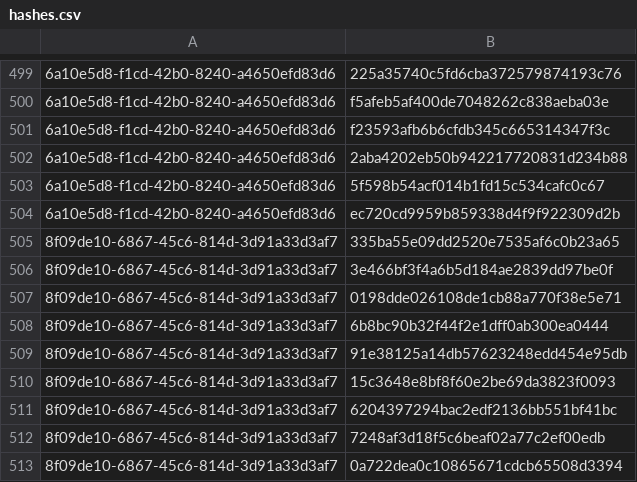
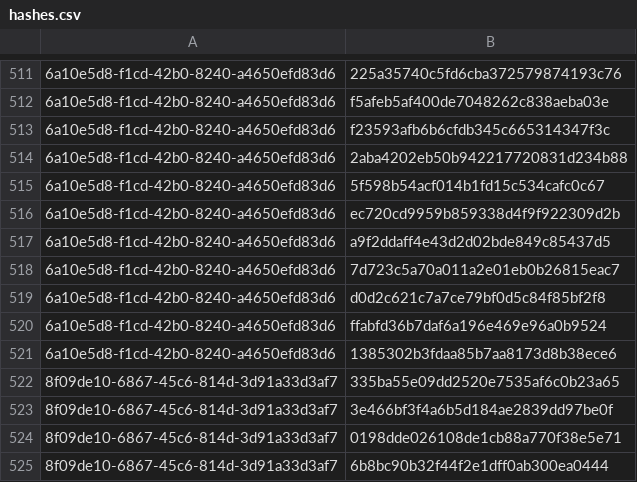
Before and after one commit to RedBlue232/crowdsec-alerts-feed, a CSV file: misp-feed/hashes.csv, drawn as a sheet; only a part is shown, gaps mark what is left out; the shorter side is filled out with more unchanged rows; the diff covers the shown part only; the diff names each change by its address in the sheet, - before the commit and + after, or states it on an @@ line.

```diff
--- a/misp-feed/hashes.csv
+++ b/misp-feed/hashes.csv
+row 517: 6a10e5d8-f1cd-42b0-8240-a4650efd83d6 | a9f2ddaff4e43d2d02bde849c85437d5
+row 518: 6a10e5d8-f1cd-42b0-8240-a4650efd83d6 | 7d723c5a70a011a2e01eb0b26815eac7
+row 519: 6a10e5d8-f1cd-42b0-8240-a4650efd83d6 | d0d2c621c7a7ce79bf0d5c84f85bf2f8
+row 520: 6a10e5d8-f1cd-42b0-8240-a4650efd83d6 | ffabfd36b7daf6a196e469e96a0b9524
+row 521: 6a10e5d8-f1cd-42b0-8240-a4650efd83d6 | 1385302b3fdaa85b7aa8173d8b38ece6
```
Also changed, not shown: 21 added rows elsewhere in this file.
